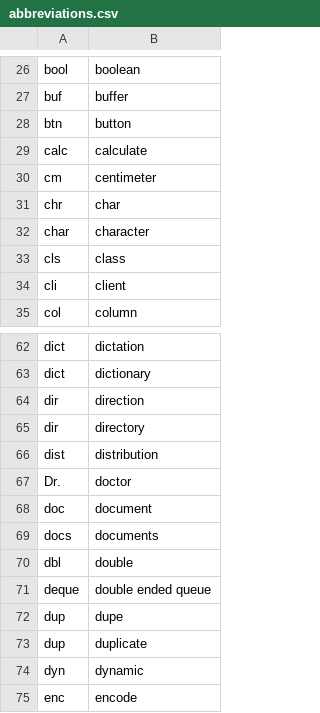
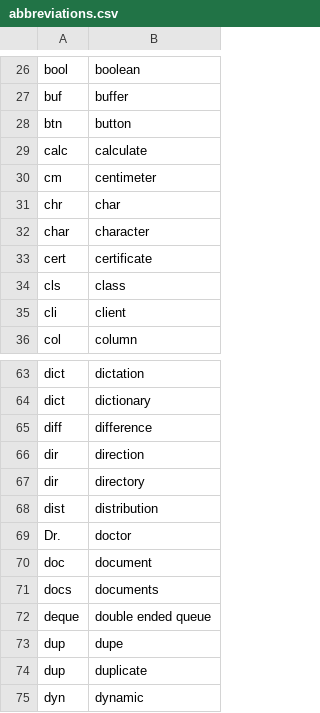
Before and after one commit to davidsgrogan/knausj_talon, a CSV file: settings/abbreviations.csv, drawn as a sheet; only a part is shown, gaps mark what is left out; the shorter side is filled out with more unchanged rows; removed rows and columns are numbered as before the commit, all else as after; the diff names each change by its address in the sheet, - before the commit and + after, or states it on an @@ line.

```diff
--- a/settings/abbreviations.csv
+++ b/settings/abbreviations.csv
+row 33: cert | certificate
+row 65: diff | difference
-row 70: dbl | double
```
Also changed, not shown: 3 other files.
